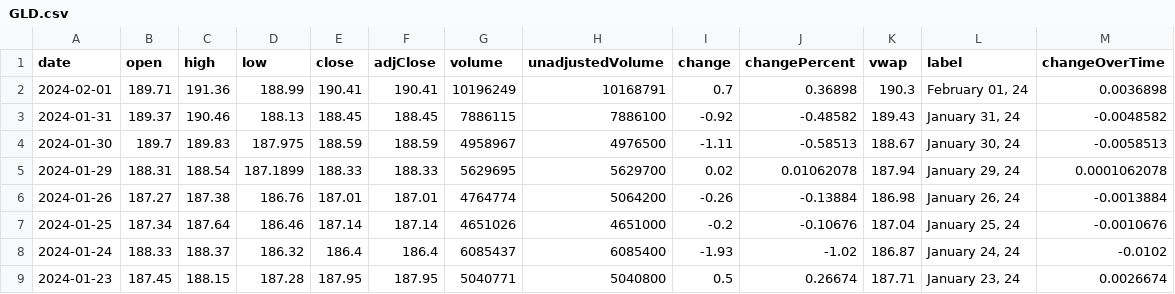
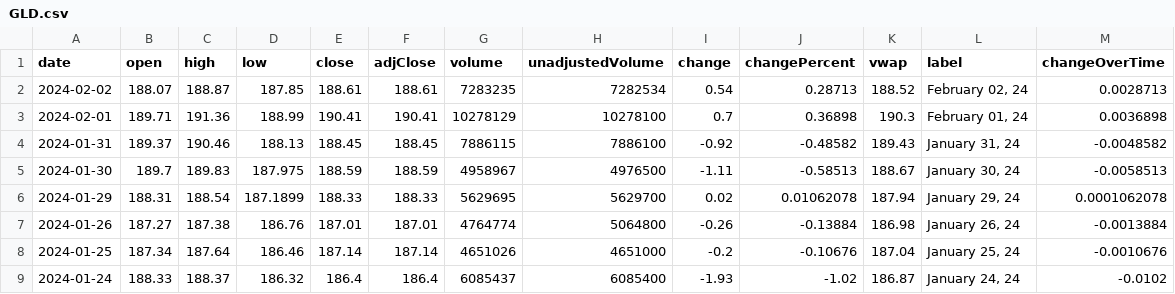
Before and after one commit to junyoung-sim/ddpg-quant, a CSV file: data/GLD.csv, drawn as a sheet; only a part is shown; the shorter side is filled out with more unchanged rows.

```diff
--- a/data/GLD.csv
+++ b/data/GLD.csv
@@ -1,3 +1,4 @@
 date,open,high,low,close,adjClose,volume,unadjustedVolume,change,changePercent,vwap,label,changeOverTime
-2024-02-01,189.71,191.36,188.99,190.41,190.41,10196249,10168791,0.7,0.36898,190.3,"February 01, 24",0.0036898
+2024-02-02,188.07,188.87,187.85,188.61,188.61,7283235,7282534,0.54,0.28713,188.52,"February 02, 24",0.0028713
+2024-02-01,189.71,191.36,188.99,190.41,190.41,10278129,10278100,0.7,0.36898,190.3,"February 01, 24",0.0036898
 2024-01-31,189.37,190.46,188.13,188.45,188.45,7886115,7886100,-0.92,-0.48582,189.43,"January 31, 24",-0.0048582
@@ -5,3 +6,3 @@ date,open,high,low,close,adjClose,volume,unadjustedVolume,change,changePercent,v
 2024-01-29,188.31,188.54,187.1899,188.33,188.33,5629695,5629700,0.02,0.01062078,187.94,"January 29, 24",0.0001062078
-2024-01-26,187.27,187.38,186.76,187.01,187.01,4764774,5064200,-0.26,-0.13884,186.98,"January 26, 24",-0.0013884
+2024-01-26,187.27,187.38,186.76,187.01,187.01,4764774,5064800,-0.26,-0.13884,186.98,"January 26, 24",-0.0013884
 2024-01-25,187.34,187.64,186.46,187.14,187.14,4651026,4651000,-0.2,-0.10676,187.04,"January 25, 24",-0.0010676
```
Also changed, not shown: data/CHFUSD.csv, data/EUR=X.csv, 8 other files.
